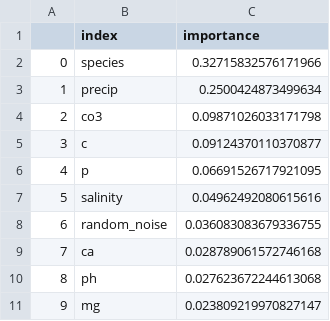
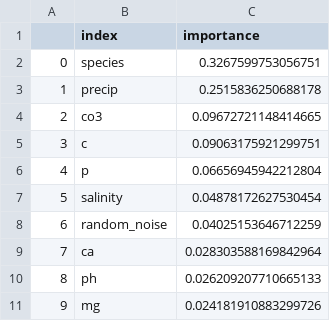
Before and after one commit to jgalgarra/Simplex, a CSV file: Pyscripts/Feature_importance/feature_importance_ABIOTIC_rf.csv, drawn as a sheet.

```diff
--- a/Pyscripts/Feature_importance/feature_importance_ABIOTIC_rf.csv
+++ b/Pyscripts/Feature_importance/feature_importance_ABIOTIC_rf.csv
@@ -1,11 +1,11 @@
 ,index,importance
-0,species,0.32715832576171966
-1,precip,0.2500424873499634
-2,co3,0.09871026033171798
-3,c,0.09124370110370877
-4,p,0.06691526717921095
-5,salinity,0.04962492080615616
-6,random_noise,0.036083083679336755
-7,ca,0.028789061572746168
-8,ph,0.027623672244613068
-9,mg,0.023809219970827147
+0,species,0.3267599753056751
+1,precip,0.2515836250688178
+2,co3,0.09672721148414665
+3,c,0.09063175921299751
+4,p,0.06656945942212804
+5,salinity,0.04878172627530454
+6,random_noise,0.04025153646712259
+7,ca,0.028303588169842964
+8,ph,0.026209207710665133
+9,mg,0.024181910883299726
```
Also changed, not shown: results/abiopred.csv, 4 other files.
